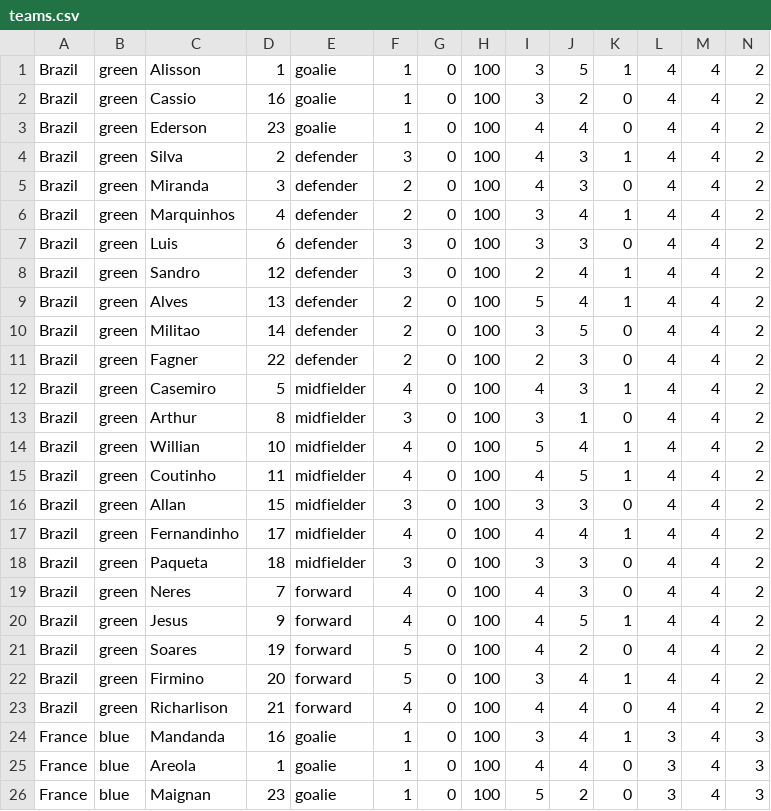
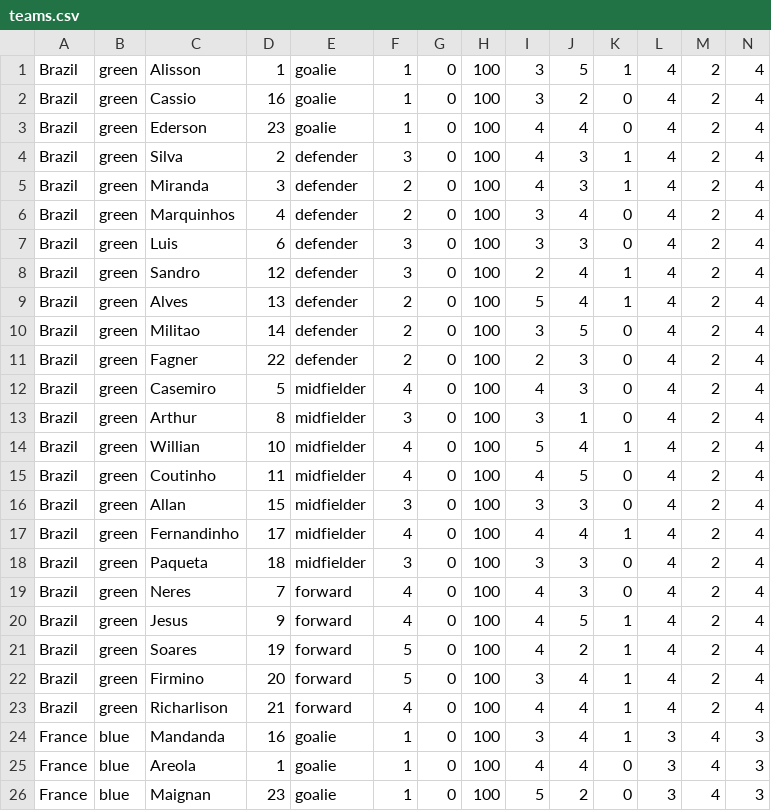
Before and after one commit to Aladdine95/App-SoccerManager, a CSV file: football/teams.csv, drawn as a sheet; only a part is shown; the diff covers the shown part only.

Commit message:
Working player placement following the team tactics, changing how items will be placed into the field (switching from an abstract class to a concret class) and other minor changes...

```diff
--- a/football/teams.csv
+++ b/football/teams.csv
@@ -1,24 +1,24 @@
-Brazil,green,Alisson,1,goalie,1,0,100,3,5,1,4,4,2
-Brazil,green,Cassio,16,goalie,1,0,100,3,2,0,4,4,2
-Brazil,green,Ederson,23,goalie,1,0,100,4,4,0,4,4,2
-Brazil,green,Silva,2,defender,3,0,100,4,3,1,4,4,2
-Brazil,green,Miranda,3,defender,2,0,100,4,3,0,4,4,2
-Brazil,green,Marquinhos,4,defender,2,0,100,3,4,1,4,4,2
-Brazil,green,Luis,6,defender,3,0,100,3,3,0,4,4,2
-Brazil,green,Sandro,12,defender,3,0,100,2,4,1,4,4,2
-Brazil,green,Alves,13,defender,2,0,100,5,4,1,4,4,2
-Brazil,green,Militao,14,defender,2,0,100,3,5,0,4,4,2
-Brazil,green,Fagner,22,defender,2,0,100,2,3,0,4,4,2
-Brazil,green,Casemiro,5,midfielder,4,0,100,4,3,1,4,4,2
-Brazil,green,Arthur,8,midfielder,3,0,100,3,1,0,4,4,2
-Brazil,green,Willian,10,midfielder,4,0,100,5,4,1,4,4,2
-Brazil,green,Coutinho,11,midfielder,4,0,100,4,5,1,4,4,2
-Brazil,green,Allan,15,midfielder,3,0,100,3,3,0,4,4,2
-Brazil,green,Fernandinho,17,midfielder,4,0,100,4,4,1,4,4,2
-Brazil,green,Paqueta,18,midfielder,3,0,100,3,3,0,4,4,2
-Brazil,green,Neres,7,forward,4,0,100,4,3,0,4,4,2
-Brazil,green,Jesus,9,forward,4,0,100,4,5,1,4,4,2
-Brazil,green,Soares,19,forward,5,0,100,4,2,0,4,4,2
-Brazil,green,Firmino,20,forward,5,0,100,3,4,1,4,4,2
-Brazil,green,Richarlison,21,forward,4,0,100,4,4,0,4,4,2
+Brazil,green,Alisson,1,goalie,1,0,100,3,5,1,4,2,4
+Brazil,green,Cassio,16,goalie,1,0,100,3,2,0,4,2,4
+Brazil,green,Ederson,23,goalie,1,0,100,4,4,0,4,2,4
+Brazil,green,Silva,2,defender,3,0,100,4,3,1,4,2,4
+Brazil,green,Miranda,3,defender,2,0,100,4,3,1,4,2,4
+Brazil,green,Marquinhos,4,defender,2,0,100,3,4,0,4,2,4
+Brazil,green,Luis,6,defender,3,0,100,3,3,0,4,2,4
+Brazil,green,Sandro,12,defender,3,0,100,2,4,1,4,2,4
+Brazil,green,Alves,13,defender,2,0,100,5,4,1,4,2,4
+Brazil,green,Militao,14,defender,2,0,100,3,5,0,4,2,4
+Brazil,green,Fagner,22,defender,2,0,100,2,3,0,4,2,4
+Brazil,green,Casemiro,5,midfielder,4,0,100,4,3,0,4,2,4
+Brazil,green,Arthur,8,midfielder,3,0,100,3,1,0,4,2,4
+Brazil,green,Willian,10,midfielder,4,0,100,5,4,1,4,2,4
+Brazil,green,Coutinho,11,midfielder,4,0,100,4,5,0,4,2,4
+Brazil,green,Allan,15,midfielder,3,0,100,3,3,0,4,2,4
+Brazil,green,Fernandinho,17,midfielder,4,0,100,4,4,1,4,2,4
+Brazil,green,Paqueta,18,midfielder,3,0,100,3,3,0,4,2,4
+Brazil,green,Neres,7,forward,4,0,100,4,3,0,4,2,4
+Brazil,green,Jesus,9,forward,4,0,100,4,5,1,4,2,4
+Brazil,green,Soares,19,forward,5,0,100,4,2,1,4,2,4
+Brazil,green,Firmino,20,forward,5,0,100,3,4,1,4,2,4
+Brazil,green,Richarlison,21,forward,4,0,100,4,4,1,4,2,4
 France,blue,Mandanda,16,goalie,1,0,100,3,4,1,3,4,3
```
Also changed, not shown: 4 edited cells elsewhere in this file, 22 other files.
